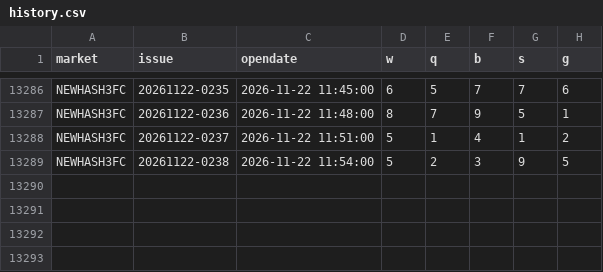
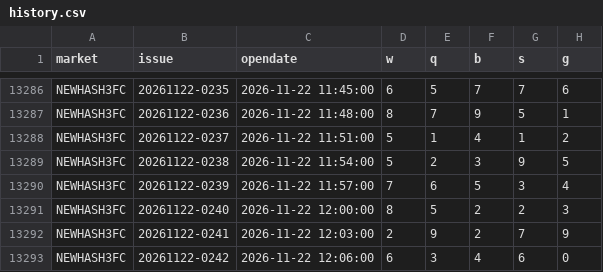
Before and after one commit to naruto0101/hash3-draw-data, a CSV file: data/archive/history.csv, drawn as a sheet; only a part is shown, gaps mark what is left out; the diff names each change by its address in the sheet, - before the commit and + after, or states it on an @@ line.

```diff
--- a/data/archive/history.csv
+++ b/data/archive/history.csv
+row 13290: NEWHASH3FC | 20261122-0239 | 2026-11-22 11:57:00 | 7 | 6 | 5 | 3 | 4
+row 13291: NEWHASH3FC | 20261122-0240 | 2026-11-22 12:00:00 | 8 | 5 | 2 | 2 | 3
+row 13292: NEWHASH3FC | 20261122-0241 | 2026-11-22 12:03:00 | 2 | 9 | 2 | 7 | 9
+row 13293: NEWHASH3FC | 20261122-0242 | 2026-11-22 12:06:00 | 6 | 3 | 4 | 6 | 0
```
Also changed, not shown: data/updates/2026/11/22/11.csv, 3 other files.
